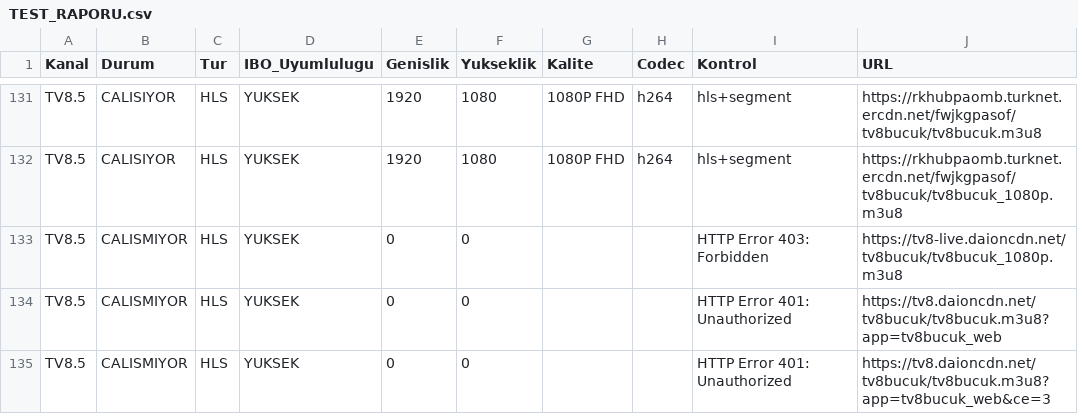
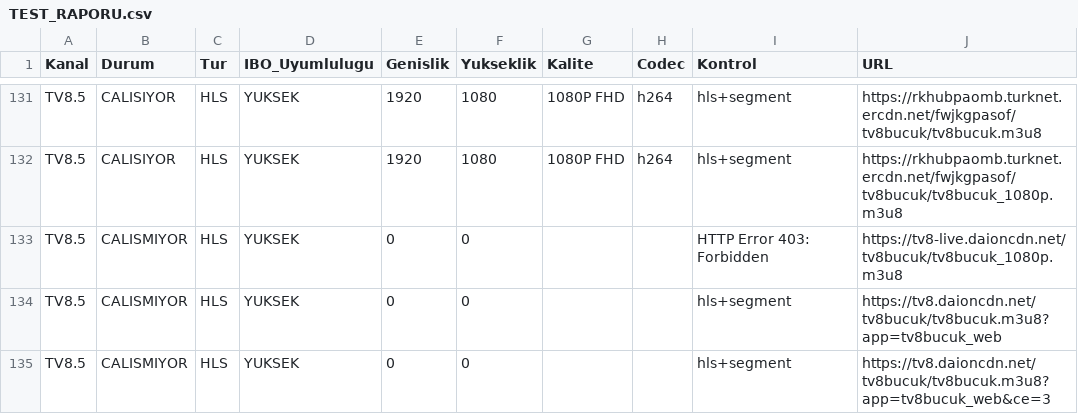
Before and after one commit to Madsc55/madsc-tv, a CSV file: TEST_RAPORU.csv, drawn as a sheet; only a part is shown, gaps mark what is left out; the diff covers the shown part only.

```diff
--- a/TEST_RAPORU.csv
+++ b/TEST_RAPORU.csv
@@ -133,3 +133,3 @@ TV8.5,CALISIYOR,HLS,YUKSEK,1920,1080,1080P FHD,h264,hls+segment,https://rkhubpao
 TV8.5,CALISMIYOR,HLS,YUKSEK,0,0,,,HTTP Error 403: Forbidden,https://tv8-live.daioncdn.net/tv8bucuk/tv8bucuk_1080p.m3u8
-TV8.5,CALISMIYOR,HLS,YUKSEK,0,0,,,HTTP Error 401: Unauthorized,https://tv8.daioncdn.net/tv8bucuk/tv8bucuk.m3u8?app=tv8bucuk_web
-TV8.5,CALISMIYOR,HLS,YUKSEK,0,0,,,HTTP Error 401: Unauthorized,https://tv8.daioncdn.net/tv8bucuk/tv8bucuk.m3u8?app=tv8bucuk_web&ce=3
+TV8.5,CALISMIYOR,HLS,YUKSEK,0,0,,,hls+segment,https://tv8.daioncdn.net/tv8bucuk/tv8bucuk.m3u8?app=tv8bucuk_web
+TV8.5,CALISMIYOR,HLS,YUKSEK,0,0,,,hls+segment,https://tv8.daioncdn.net/tv8bucuk/tv8bucuk.m3u8?app=tv8bucuk_web&ce=3
```
Also changed, not shown: 3 added rows and 60 edited cells elsewhere in this file, 2 other files.
